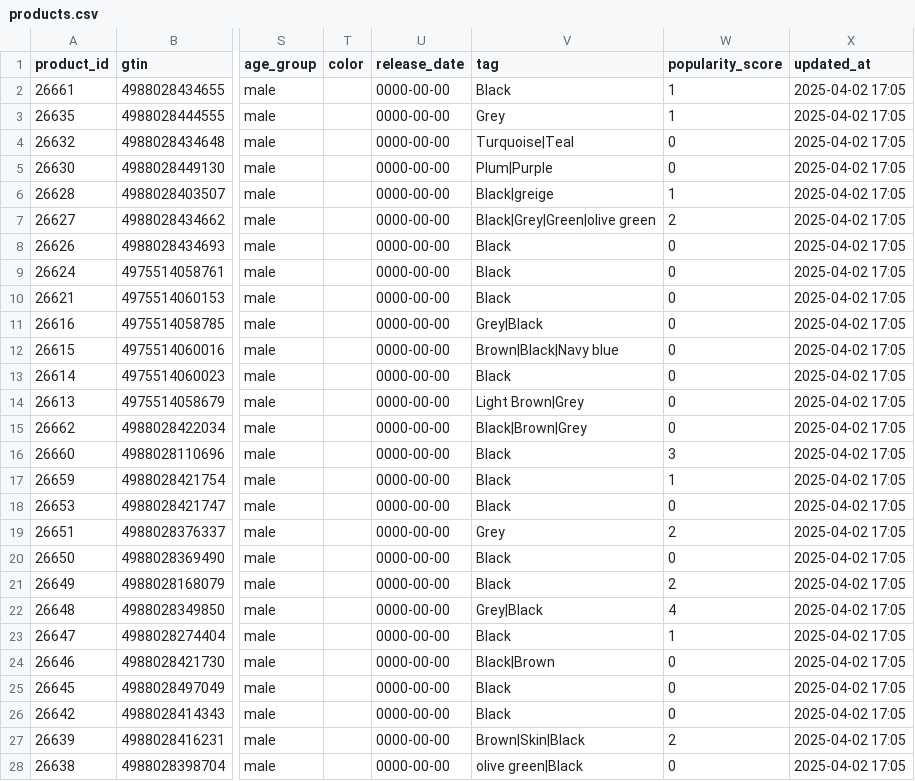
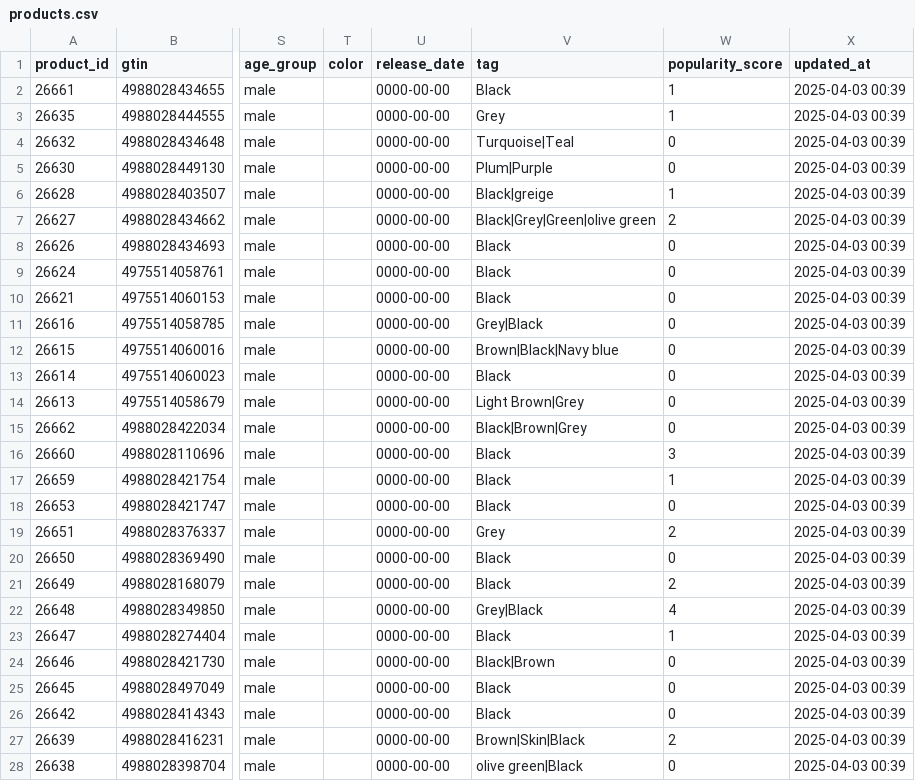
Before and after one commit to liavhibe/products-data, a CSV file: products.csv, drawn as a sheet; only a part is shown, gaps mark what is left out; the diff covers the shown part only; the diff names each change by its address in the sheet, - before the commit and + after, or states it on an @@ line.

```diff
--- a/products.csv
+++ b/products.csv
-X2:X28 (updated_at): 2025-04-02 17:05
+X2:X28 (updated_at): 2025-04-03 00:39
```
Also changed, not shown: 4 edited cells elsewhere in this file.
